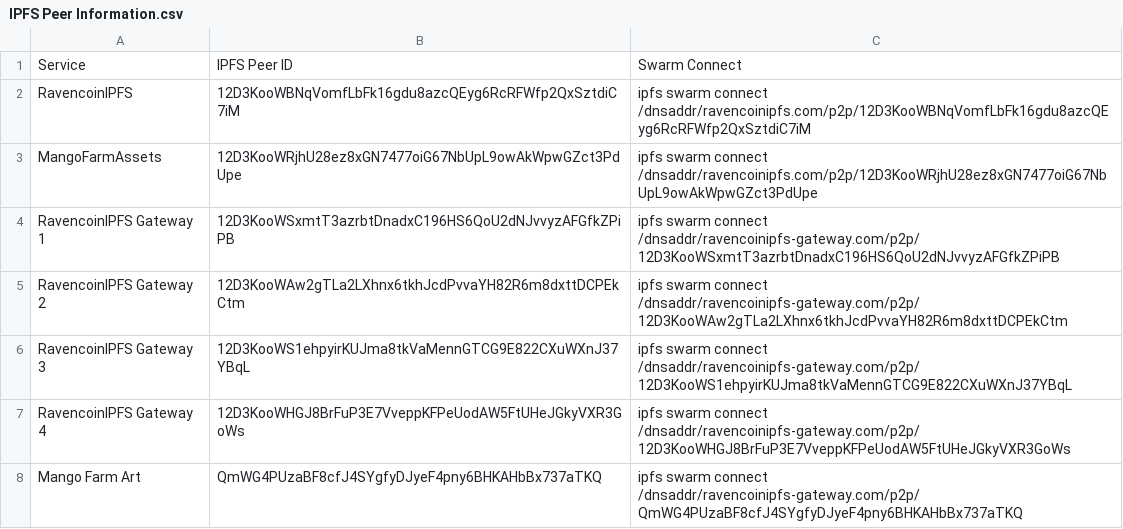
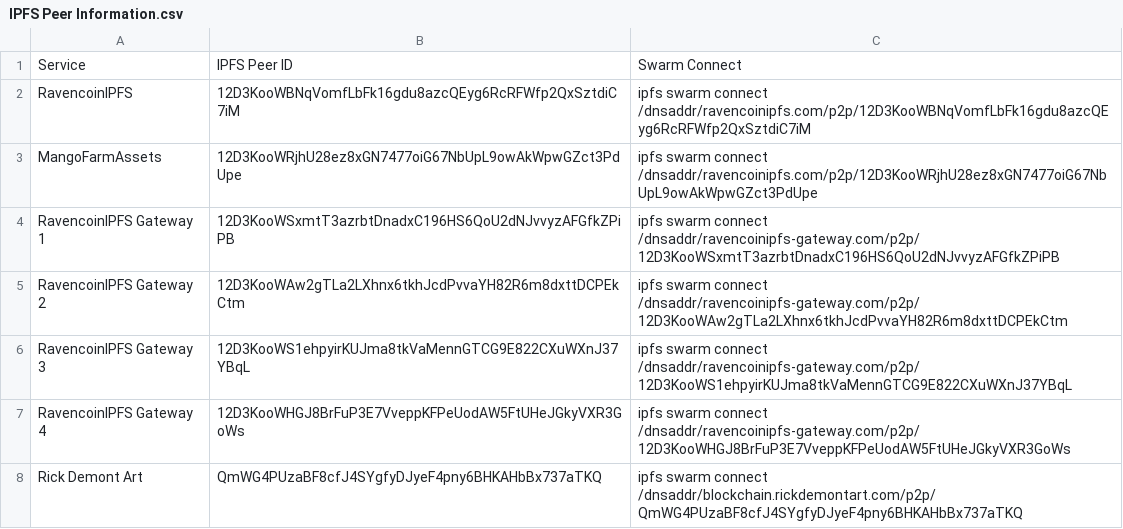
Before and after one commit to MangoFarmAssets/Ravencoin-IPFS-Peer-IDs, a CSV file: IPFS Peer Information.csv, drawn as a sheet.

Commit message:
Update IPFS Peer Information.csv

```diff
--- a/IPFS Peer Information.csv
+++ b/IPFS Peer Information.csv
@@ -7,2 +7,2 @@ RavencoinIPFS Gateway 3,12D3KooWS1ehpyirKUJma8tkVaMennGTCG9E822CXuWXnJ37YBqL,ipf
 RavencoinIPFS Gateway 4,12D3KooWHGJ8BrFuP3E7VveppKFPeUodAW5FtUHeJGkyVXR3GoWs,ipfs swarm connect /dnsaddr/ravencoinipfs-gateway.com/p2p/12D3KooWHGJ8BrFuP3E7VveppKFPeUodAW5FtUHeJGkyVXR3GoWs
-Mango Farm Art,QmWG4PUzaBF8cfJ4SYgfyDJyeF4pny6BHKAHbBx737aTKQ,ipfs swarm connect /dnsaddr/ravencoinipfs-gateway.com/p2p/QmWG4PUzaBF8cfJ4SYgfyDJyeF4pny6BHKAHbBx737aTKQ
+Rick Demont Art,QmWG4PUzaBF8cfJ4SYgfyDJyeF4pny6BHKAHbBx737aTKQ,ipfs swarm connect /dnsaddr/blockchain.rickdemontart.com/p2p/QmWG4PUzaBF8cfJ4SYgfyDJyeF4pny6BHKAHbBx737aTKQ
```
